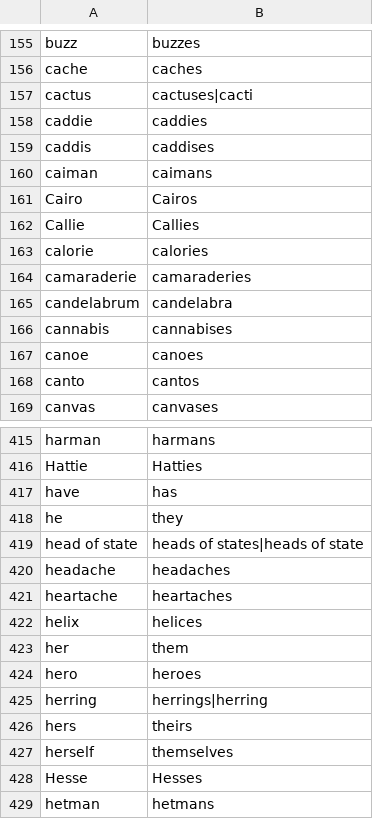
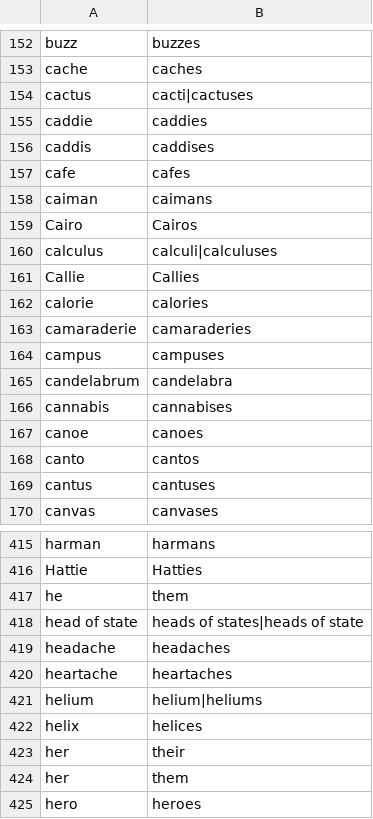
Before and after one commit to pejrich/Exflect, a TSV file: priv/exceptions.tsv, drawn as a sheet; only a part is shown, gaps mark what is left out; the shorter side is filled out with more unchanged rows; the diff covers the shown part only.

```diff
--- a/priv/exceptions.tsv
+++ b/priv/exceptions.tsv
@@ -156,7 +153,9 @@ buzz	buzzes
 cache	caches
-cactus	cactuses|cacti
+cactus	cacti|cactuses
 caddie	caddies
 caddis	caddises
+cafe	cafes
 caiman	caimans
 Cairo	Cairos
+calculus	calculi|calculuses
 Callie	Callies
@@ -164,2 +163,3 @@ calorie	calories
 camaraderie	camaraderies
+campus	campuses
 candelabrum	candelabra
@@ -168,2 +168,3 @@ canoe	canoes
 canto	cantos
+cantus	cantuses
 canvas	canvases
@@ -416,4 +416,3 @@ harman	harmans
 Hattie	Hatties
-have	has
-he	they
+he	them
 head of state	heads of states|heads of state
@@ -421,3 +420,5 @@ headache	headaches
 heartache	heartaches
+helium	helium|heliums
 helix	helices
+her	their
 her	them
```
Also changed, not shown: 15 added rows, 13 removed rows and 14 edited cells elsewhere in this file, priv/endings.tsv, 13 other files.
